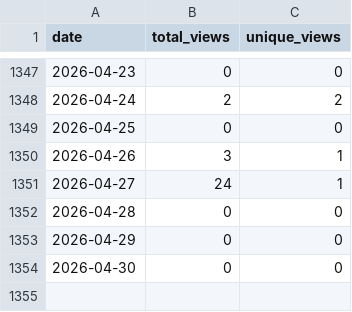
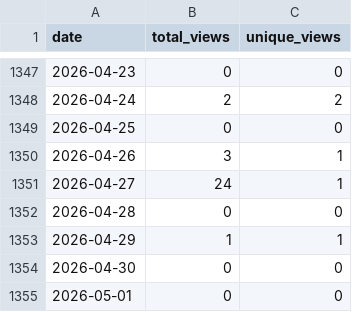
Before and after one commit to wumphlett/COMP-5630, a CSV file: .traffic/views.csv, drawn as a sheet; only a part is shown, gaps mark what is left out.

```diff
--- a/.traffic/views.csv
+++ b/.traffic/views.csv
@@ -1352,3 +1352,4 @@ date,total_views,unique_views
 2026-04-28,0,0
-2026-04-29,0,0
+2026-04-29,1,1
 2026-04-30,0,0
+2026-05-01,0,0
```
Also changed, not shown: .traffic/clones.csv, 3 other files.
